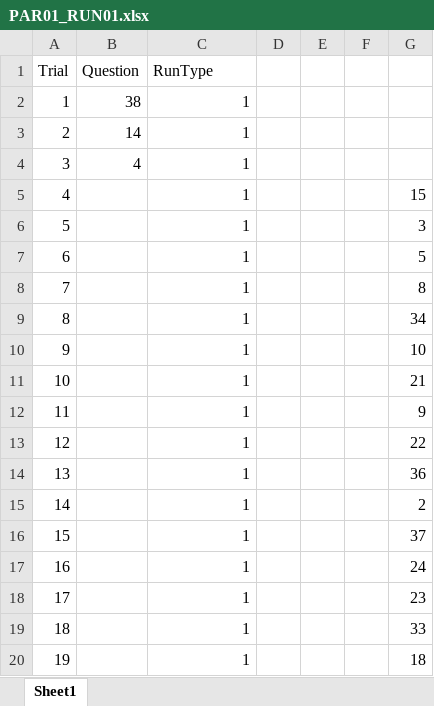
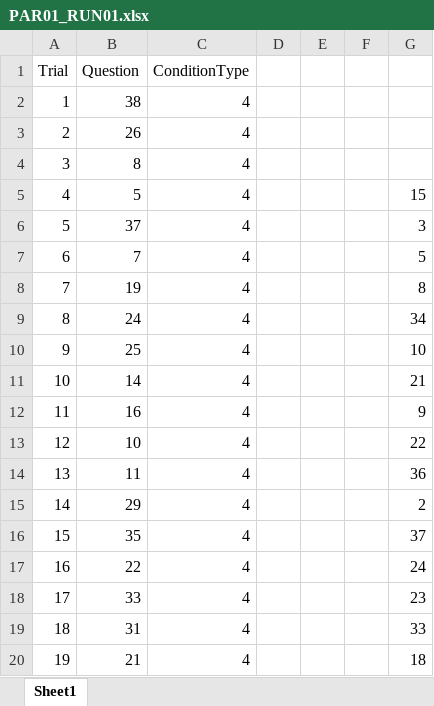
Before and after one commit to edeligia/Zoom_ToM, an Excel workbook: editable/Orders/PAR01_RUN01.xlsx, sheet Sheet1, drawn as a sheet; values as stored, in another font and other column widths than the file's, no borders; the diff names each change by its address in the sheet, - before the commit and + after, or states it on an @@ line.

Commit message:
added condition randomization to orders

```diff
--- a/editable/Orders/PAR01_RUN01.xlsx (sheet Sheet1)
+++ b/editable/Orders/PAR01_RUN01.xlsx (sheet Sheet1)
-C1: RunType
+C1: ConditionType
-C2:C20 (ConditionType): 1
+C2:C20 (ConditionType): 4
-B3 (Question): 14
+B3 (Question): 26
-B4 (Question): 4
+B4 (Question): 8
-B5 (Question): (empty)
+B5 (Question): 5
-B6 (Question): (empty)
+B6 (Question): 37
-B7 (Question): (empty)
+B7 (Question): 7
-B8 (Question): (empty)
+B8 (Question): 19
-B9 (Question): (empty)
+B9 (Question): 24
-B10 (Question): (empty)
+B10 (Question): 25
-B11 (Question): (empty)
+B11 (Question): 14
-B12 (Question): (empty)
+B12 (Question): 16
-B13 (Question): (empty)
+B13 (Question): 10
-B14 (Question): (empty)
+B14 (Question): 11
-B15 (Question): (empty)
+B15 (Question): 29
-B16 (Question): (empty)
+B16 (Question): 35
-B17 (Question): (empty)
+B17 (Question): 22
-B18 (Question): (empty)
+B18 (Question): 33
-B19 (Question): (empty)
+B19 (Question): 31
-B20 (Question): (empty)
+B20 (Question): 21
```
Also changed, not shown: 5 other files.
